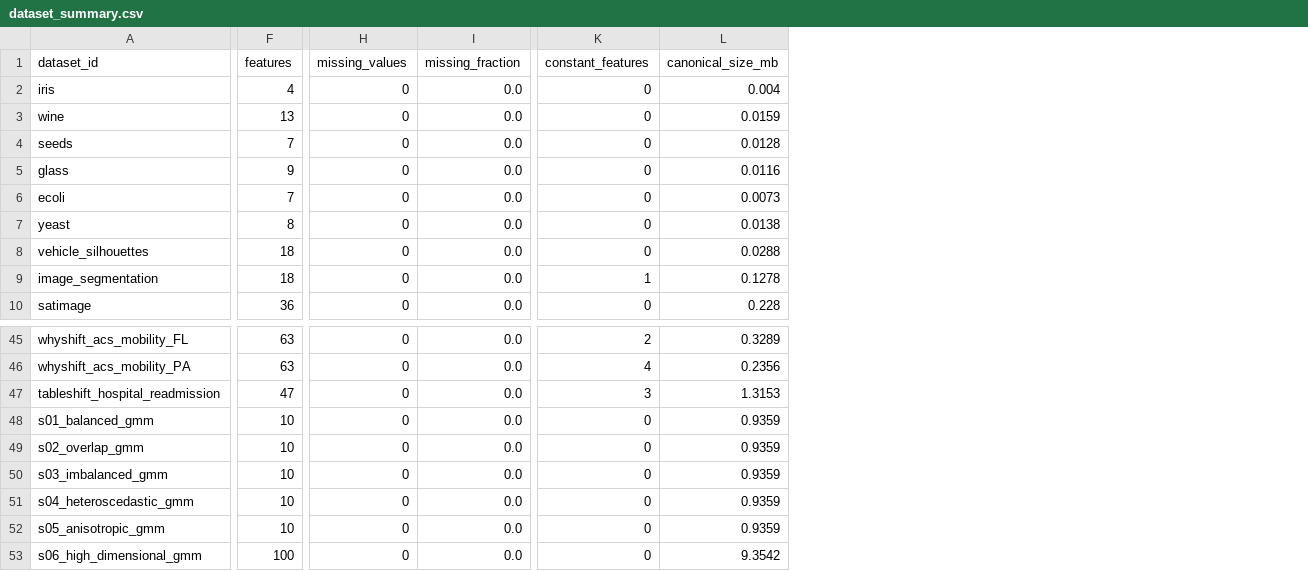
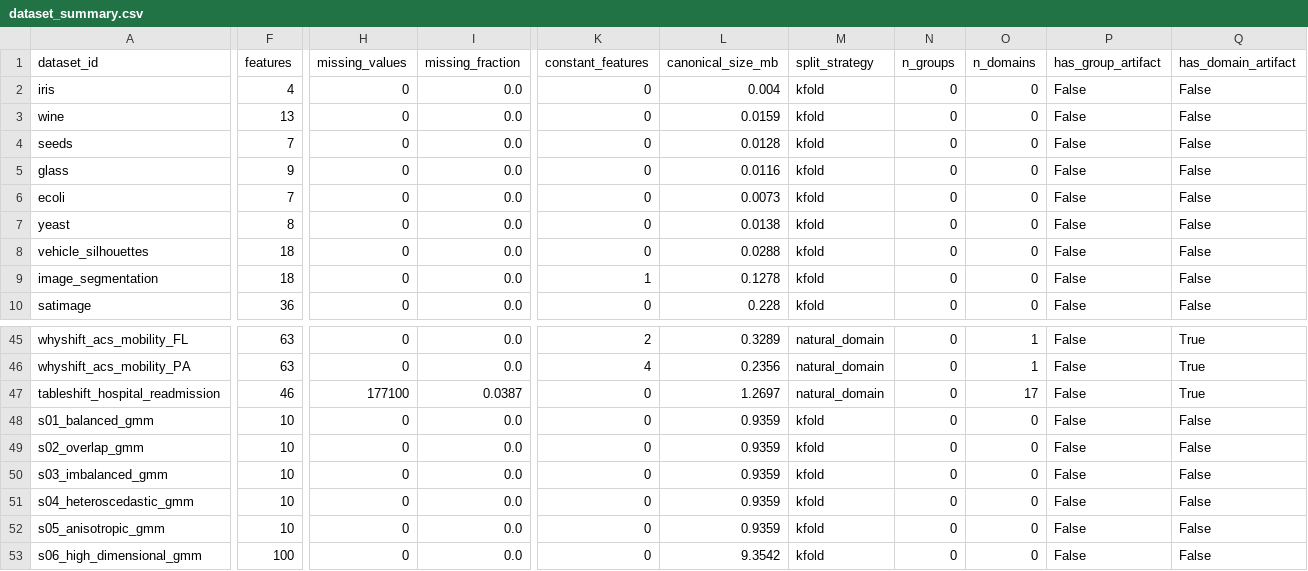
Before and after one commit to mdshoaibuddinchanda/when-clusters-drift, a CSV file: data/manifests/dataset_summary.csv, drawn as a sheet; only a part is shown, gaps mark what is left out; the diff covers the shown part only; the diff names each change by its address in the sheet, - before the commit and + after, or states it on an @@ line.

Commit message:
fix(phase-1.2): isolate natural domain & repeated group artifacts, preserve semantic categoricals, and extend split policy metadata

```diff
--- a/data/manifests/dataset_summary.csv
+++ b/data/manifests/dataset_summary.csv
+column M (split_strategy), rows 2-10: all kfold; rows 45-53: natural_domain | natural_domain | natural_domain | kfold | kfold | kfold | kfold | kfold | kfold
+column N (n_groups), rows 2-10: all 0; rows 45-53: all 0
+column O (n_domains), rows 2-10: all 0; rows 45-53: 1 | 1 | 17 | 0 | 0 | 0 | 0 | 0 | 0
+column P (has_group_artifact), rows 2-10: all False; rows 45-53: all False
+column Q (has_domain_artifact), rows 2-10: all False; rows 45-53: True | True | True | False | False | False | False | False | False
-F47 (features): 47
+F47 (features): 46
-H47 (missing_values): 0
+H47 (missing_values): 177100
-I47 (missing_fraction): 0.0
+I47 (missing_fraction): 0.0387
-K47 (constant_features): 3
+K47 (constant_features): 0
-L47 (canonical_size_mb): 1.3153
+L47 (canonical_size_mb): 1.2697
```
Also changed, not shown: 1 edited cell elsewhere in this file, 13 other files.
